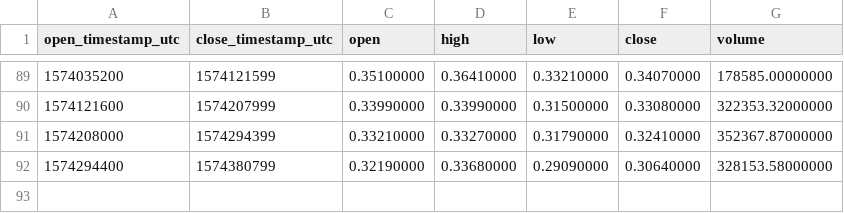
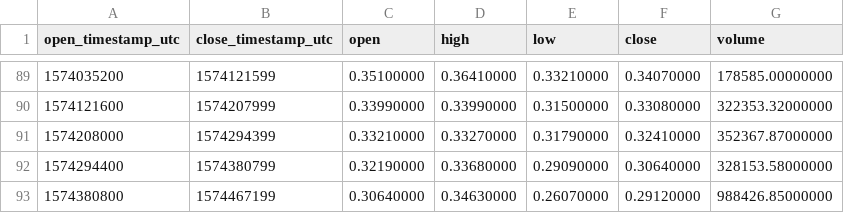
Before and after one commit to cryptobigbro/binance-MTLUSDT, a CSV file: binance-MTLUSDT-1d.csv, drawn as a sheet; only a part is shown, gaps mark what is left out.

```diff
--- a/binance-MTLUSDT-1d.csv
+++ b/binance-MTLUSDT-1d.csv
@@ -92 +92,2 @@ open_timestamp_utc,close_timestamp_utc,open,high,low,close,volume
 1574294400,1574380799,0.32190000,0.33680000,0.29090000,0.30640000,328153.58000000
+1574380800,1574467199,0.30640000,0.34630000,0.26070000,0.29120000,988426.85000000
```
Also changed, not shown: binance-MTLUSDT-1h.csv.
